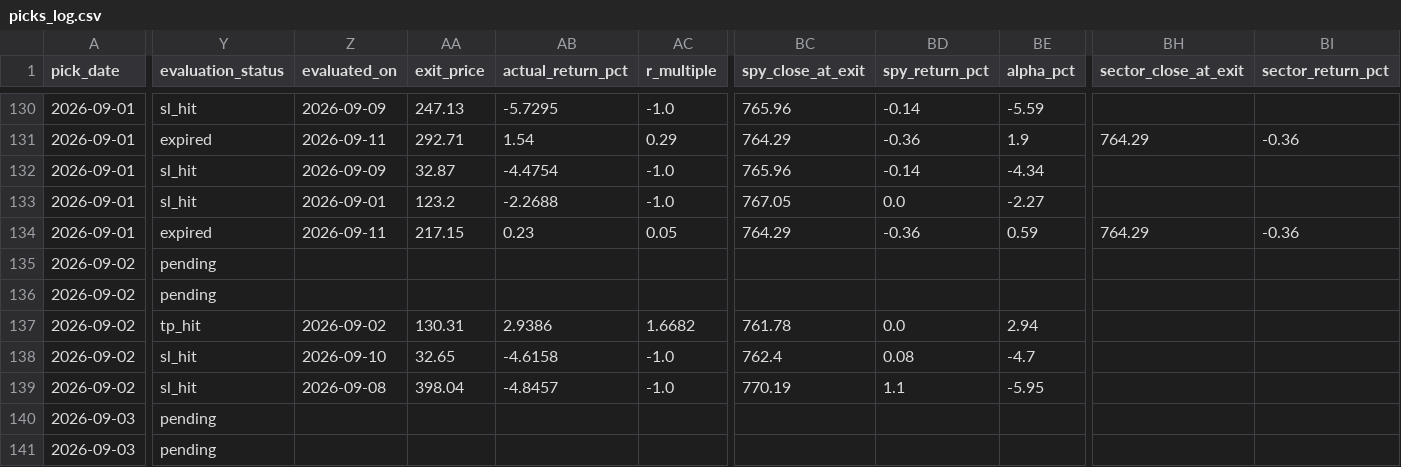
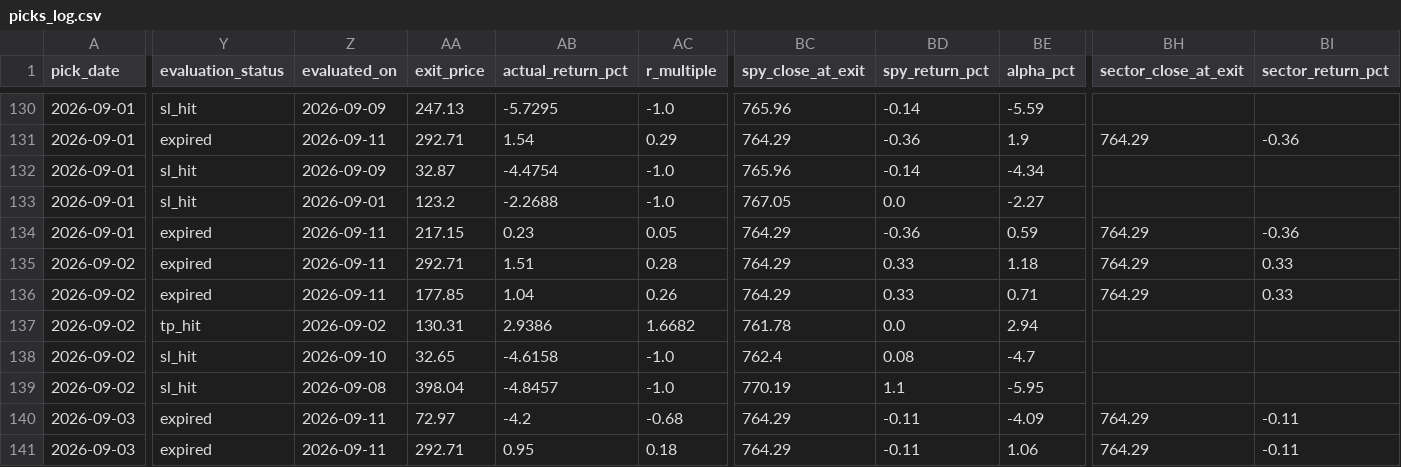
Before and after one commit to anjanneogi13/daily-stock-agent, a CSV file: data/picks_log.csv, drawn as a sheet; only a part is shown, gaps mark what is left out; the diff covers the shown part only; the diff names each change by its address in the sheet, - before the commit and + after, or states it on an @@ line.

```diff
--- a/data/picks_log.csv
+++ b/data/picks_log.csv
-Y135:Y136 (evaluation_status): pending
+Y135:Y136 (evaluation_status): expired
-Z135:Z136 (evaluated_on): (empty)
+Z135:Z136 (evaluated_on): 2026-09-11
-AA135 (exit_price): (empty)
+AA135 (exit_price): 292.71
-AB135 (actual_return_pct): (empty)
+AB135 (actual_return_pct): 1.51
-AC135 (r_multiple): (empty)
+AC135 (r_multiple): 0.28
-BC135:BC136 (spy_close_at_exit): (empty)
+BC135:BC136 (spy_close_at_exit): 764.29
-BD135:BD136 (spy_return_pct): (empty)
+BD135:BD136 (spy_return_pct): 0.33
-BE135 (alpha_pct): (empty)
+BE135 (alpha_pct): 1.18
-BH135:BH136 (sector_close_at_exit): (empty)
+BH135:BH136 (sector_close_at_exit): 764.29
-BI135:BI136 (sector_return_pct): (empty)
+BI135:BI136 (sector_return_pct): 0.33
-AA136 (exit_price): (empty)
+AA136 (exit_price): 177.85
-AB136 (actual_return_pct): (empty)
+AB136 (actual_return_pct): 1.04
-AC136 (r_multiple): (empty)
+AC136 (r_multiple): 0.26
-BE136 (alpha_pct): (empty)
+BE136 (alpha_pct): 0.71
-Y140:Y141 (evaluation_status): pending
+Y140:Y141 (evaluation_status): expired
-Z140:Z141 (evaluated_on): (empty)
+Z140:Z141 (evaluated_on): 2026-09-11
-AA140 (exit_price): (empty)
+AA140 (exit_price): 72.97
-AB140 (actual_return_pct): (empty)
+AB140 (actual_return_pct): -4.2
-AC140 (r_multiple): (empty)
+AC140 (r_multiple): -0.68
-BC140:BC141 (spy_close_at_exit): (empty)
+BC140:BC141 (spy_close_at_exit): 764.29
-BD140:BD141 (spy_return_pct): (empty)
+BD140:BD141 (spy_return_pct): -0.11
-BE140 (alpha_pct): (empty)
+BE140 (alpha_pct): -4.09
-BH140:BH141 (sector_close_at_exit): (empty)
+BH140:BH141 (sector_close_at_exit): 764.29
-BI140:BI141 (sector_return_pct): (empty)
+BI140:BI141 (sector_return_pct): -0.11
-AA141 (exit_price): (empty)
+AA141 (exit_price): 292.71
-AB141 (actual_return_pct): (empty)
+AB141 (actual_return_pct): 0.95
-AC141 (r_multiple): (empty)
+AC141 (r_multiple): 0.18
-BE141 (alpha_pct): (empty)
+BE141 (alpha_pct): 1.06
```
Also changed, not shown: 49 edited cells elsewhere in this file, 4 other files.
